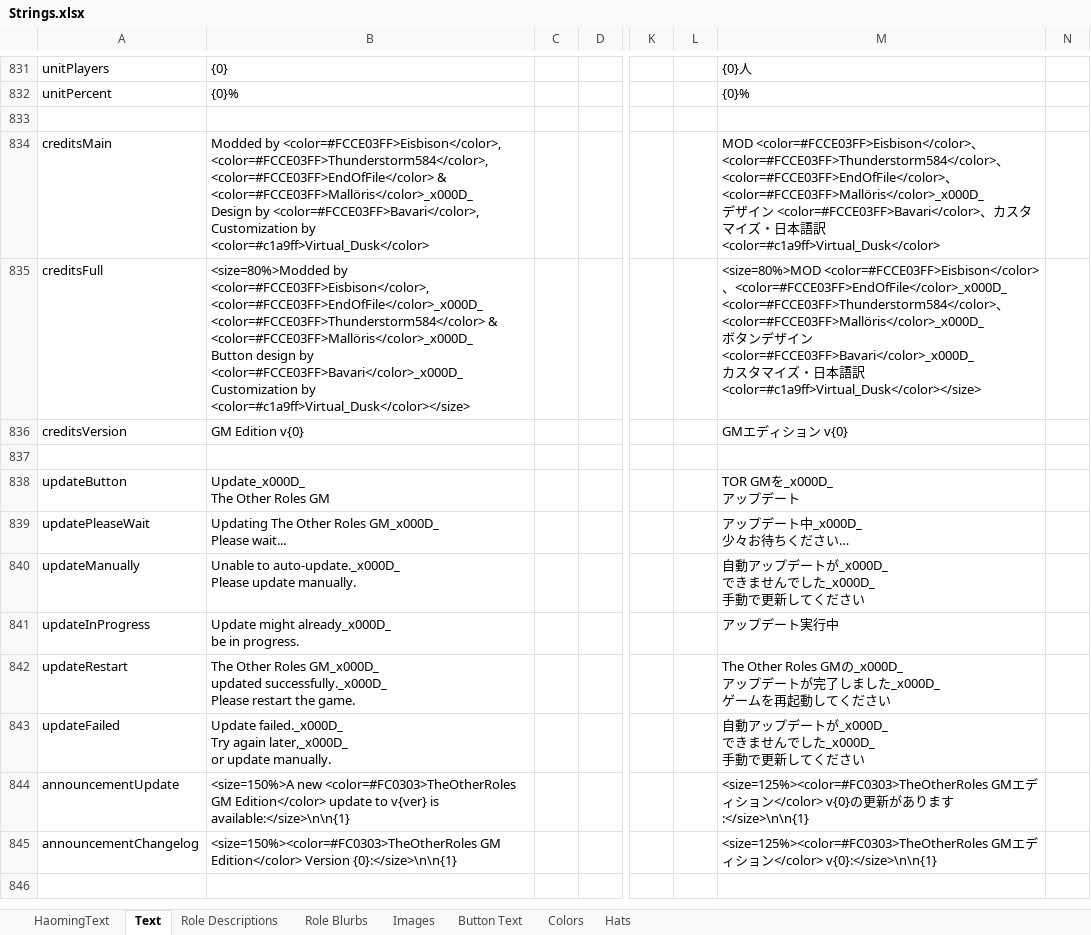
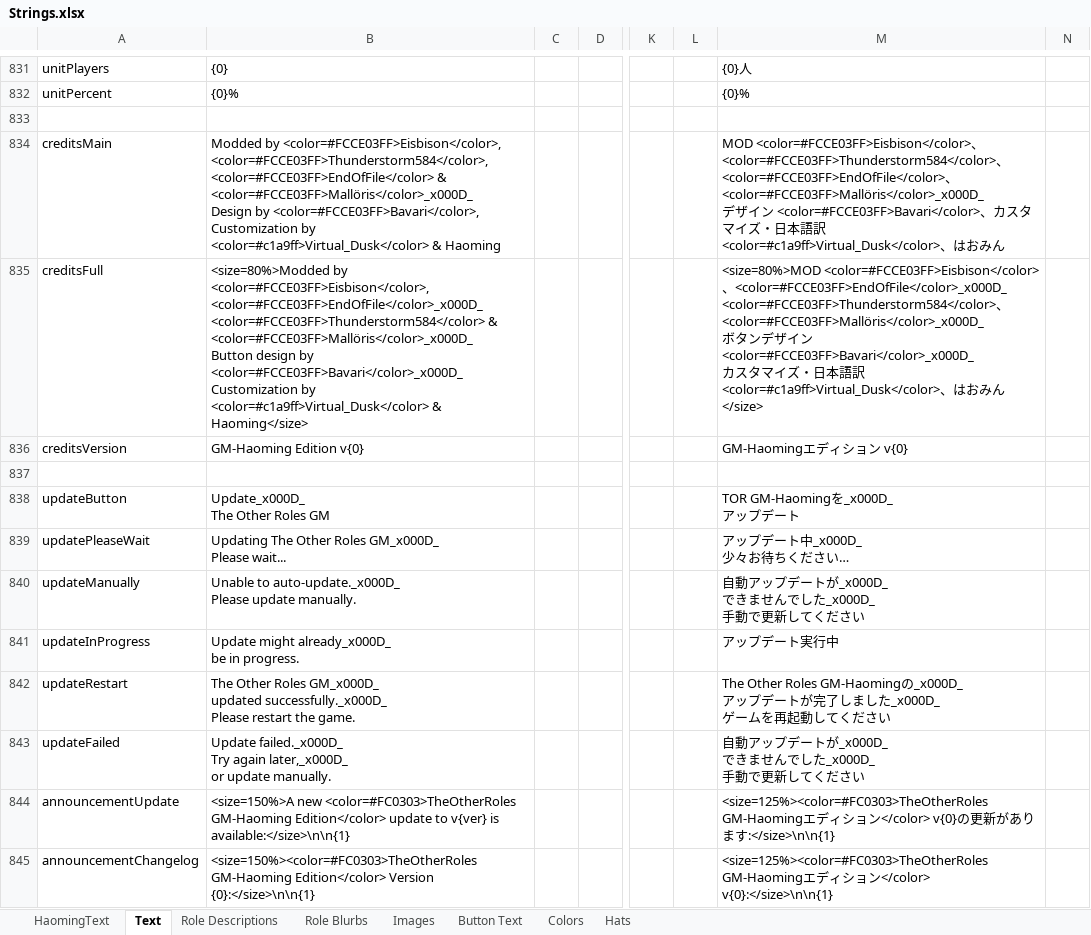
Before and after one commit to tomarai/TheOtherRoles, an Excel workbook: Strings.xlsx, sheet Text, drawn as a sheet; only a part is shown, gaps mark what is left out; values as stored, in another font and other column widths than the file's, no borders; ↵ is a line break in a cell; the diff names each change by its address in the sheet, - before the commit and + after, or states it on an @@ line.

```diff
--- a/Strings.xlsx (sheet Text)
+++ b/Strings.xlsx (sheet Text)
-B834: …by <color=#c1a9ff>Virtual_Dusk</color>
+B834: …by <color=#c1a9ff>Virtual_Dusk</color> & Haoming
-M834: …<color=#c1a9ff>Virtual_Dusk</color>
+M834: …<color=#c1a9ff>Virtual_Dusk</color>、はおみん
-B835: …Customization by <color=#c1a9ff>Virtual_Dusk</color></size>
+B835: …Customization by <color=#c1a9ff>Virtual_Dusk</color> & Haoming</size>
-M835: …訳 <color=#c1a9ff>Virtual_Dusk</color></size>
+M835: …訳 <color=#c1a9ff>Virtual_Dusk</color>、はおみん</size>
-B836: GM Edition v{0}
+B836: GM-Haoming Edition v{0}
-M836: GMエディション v{0}
+M836: GM-Haomingエディション v{0}
-M838: TOR GMを_x000D_ ↵ アップデート
+M838: TOR GM-Haomingを_x000D_ ↵ アップデート
-M842: The Other Roles GMの_x000D_ ↵ アッ…
+M842: The Other Roles GM-Haomingの_x000D_ ↵ アッ…
-B844: …new <color=#FC0303>TheOtherRoles GM Edition</color> update…
+B844: …new <color=#FC0303>TheOtherRoles GM-Haoming Edition</color> update…
-M844: <size=125%><color=#FC0303>TheOtherRoles GMエデ…
+M844: <size=125%><color=#FC0303>TheOtherRoles GM-Haomingエデ…
-B845: <size=150%><color=#FC0303>TheOtherRoles GM Edition</color> Version…
+B845: <size=150%><color=#FC0303>TheOtherRoles GM-Haoming Edition</color> Version…
-M845: <size=125%><color=#FC0303>TheOtherRoles GMエデ…
+M845: <size=125%><color=#FC0303>TheOtherRoles GM-Haomingエデ…
```
Also changed, not shown: sheet HaomingText, 9 other files.
